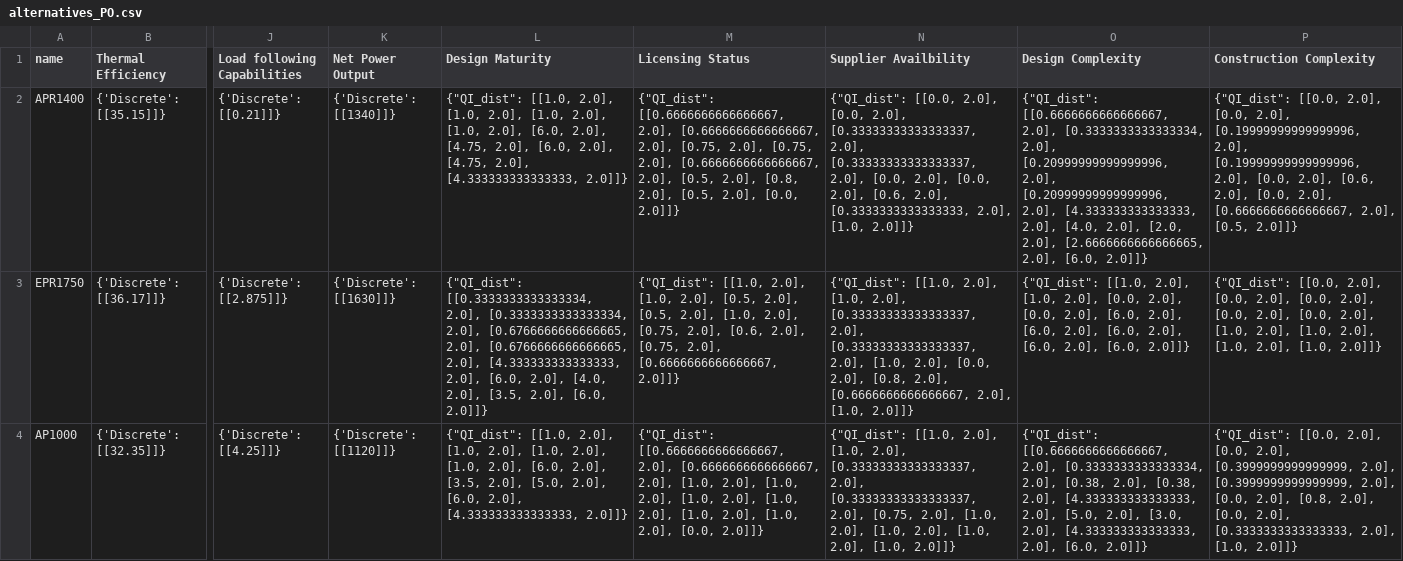
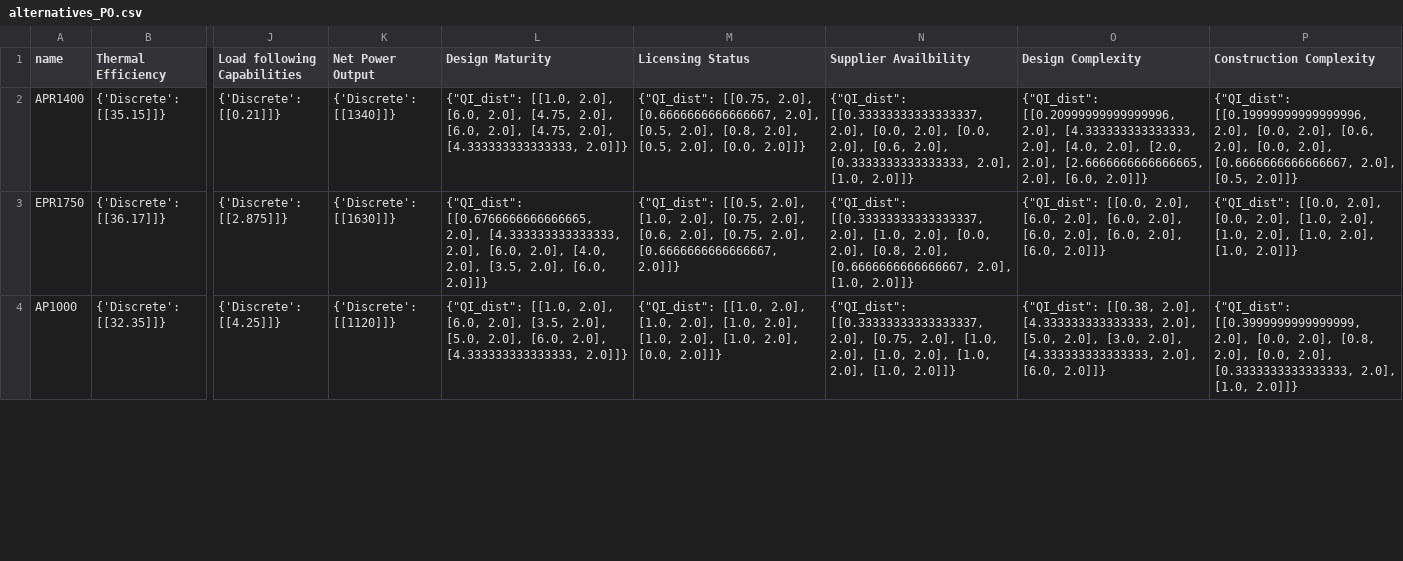
Before and after one commit to simo-pagliu/Master-Thesis, a CSV file: UP-MAVT/alternatives_PO.csv, drawn as a sheet; only a part is shown, gaps mark what is left out; the diff covers the shown part only; the diff names each change by its address in the sheet, - before the commit and + after, or states it on an @@ line.

```diff
--- a/UP-MAVT/alternatives_PO.csv
+++ b/UP-MAVT/alternatives_PO.csv
-L2 (Design Maturity): …[[1.0, 2.0], [1.0, 2.0], [1.0, 2.0], [1.0, 2.0], [6.0, 2.0],…
+L2 (Design Maturity): …[[1.0, 2.0], [6.0, 2.0],…
-M2 (Licensing Status): {"QI_dist": [[0.6666666666666667, 2.0], [0.6666666666666667, 2.0], [0.75, 2.0], [0.75, 2.0], [0.6666666666666667,…
+M2 (Licensing Status): {"QI_dist": [[0.75, 2.0], [0.6666666666666667,…
-N2 (Supplier Availbility): {"QI_dist": [[0.0, 2.0], [0.0, 2.0], [0.33333333333333337, 2.0], [0.33333333333333337, 2.0], [0.0,…
+N2 (Supplier Availbility): {"QI_dist": [[0.33333333333333337, 2.0], [0.0,…
-O2 (Design Complexity): {"QI_dist": [[0.6666666666666667, 2.0], [0.3333333333333334, 2.0], [0.20999999999999996, 2.0], [0.20999999999999996, 2.0], [4.333333333333333,…
+O2 (Design Complexity): {"QI_dist": [[0.20999999999999996, 2.0], [4.333333333333333,…
-P2 (Construction Complexity): {"QI_dist": [[0.0, 2.0], [0.0, 2.0], [0.19999999999999996, 2.0], [0.19999999999999996, 2.0], [0.0,…
+P2 (Construction Complexity): {"QI_dist": [[0.19999999999999996, 2.0], [0.0,…
-L3 (Design Maturity): {"QI_dist": [[0.3333333333333334, 2.0], [0.3333333333333334, 2.0], [0.6766666666666665, 2.0], [0.6766666666666665, 2.0], [4.333333333333333,…
+L3 (Design Maturity): {"QI_dist": [[0.6766666666666665, 2.0], [4.333333333333333,…
-M3 (Licensing Status): {"QI_dist": [[1.0, 2.0], [1.0, 2.0], [0.5, 2.0], [0.5, 2.0], [1.0,…
+M3 (Licensing Status): {"QI_dist": [[0.5, 2.0], [1.0,…
-N3 (Supplier Availbility): {"QI_dist": [[1.0, 2.0], [1.0, 2.0], [0.33333333333333337, 2.0], [0.33333333333333337, 2.0], [1.0,…
+N3 (Supplier Availbility): {"QI_dist": [[0.33333333333333337, 2.0], [1.0,…
-O3 (Design Complexity): {"QI_dist": [[1.0, 2.0], [1.0, 2.0], [0.0, 2.0], [0.0, 2.0], [6.0,…
+O3 (Design Complexity): {"QI_dist": [[0.0, 2.0], [6.0,…
-P3 (Construction Complexity): …[0.0, 2.0], [0.0, 2.0], [0.0, 2.0], [0.0, 2.0], [1.0, 2.0],…
+P3 (Construction Complexity): …[0.0, 2.0], [1.0, 2.0],…
-L4 (Design Maturity): …[[1.0, 2.0], [1.0, 2.0], [1.0, 2.0], [1.0, 2.0], [6.0, 2.0],…
+L4 (Design Maturity): …[[1.0, 2.0], [6.0, 2.0],…
-M4 (Licensing Status): {"QI_dist": [[0.6666666666666667, 2.0], [0.6666666666666667, 2.0], [1.0, 2.0], [1.0, 2.0], [1.0,…
+M4 (Licensing Status): {"QI_dist": [[1.0, 2.0], [1.0,…
-N4 (Supplier Availbility): {"QI_dist": [[1.0, 2.0], [1.0, 2.0], [0.33333333333333337, 2.0], [0.33333333333333337, 2.0], [0.75,…
+N4 (Supplier Availbility): {"QI_dist": [[0.33333333333333337, 2.0], [0.75,…
-O4 (Design Complexity): {"QI_dist": [[0.6666666666666667, 2.0], [0.3333333333333334, 2.0], [0.38, 2.0], [0.38, 2.0], [4.333333333333333,…
+O4 (Design Complexity): {"QI_dist": [[0.38, 2.0], [4.333333333333333,…
-P4 (Construction Complexity): {"QI_dist": [[0.0, 2.0], [0.0, 2.0], [0.3999999999999999, 2.0], [0.3999999999999999, 2.0], [0.0,…
+P4 (Construction Complexity): {"QI_dist": [[0.3999999999999999, 2.0], [0.0,…
```
Also changed, not shown: 15 edited cells elsewhere in this file, UP-MAVT/alternatives_CH.csv, UP-MAVT/alternatives_FR.csv, 15 other files.
